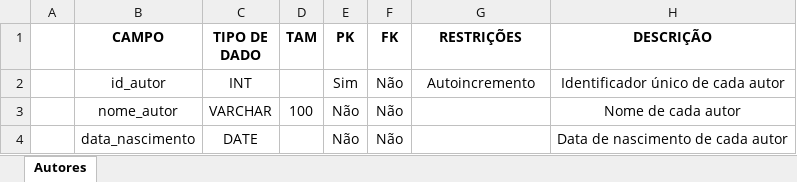
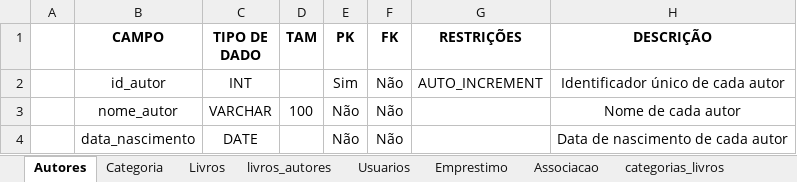
Before and after one commit to GiovanaCris/BCD, an Excel workbook: dicionário biblioteca.xlsx, sheet Autores, drawn as a sheet; values as stored, in another font and other column widths than the file's, no borders; the diff names each change by its address in the sheet, - before the commit and + after, or states it on an @@ line.

```diff
--- a/dicionário biblioteca.xlsx (sheet Autores)
+++ b/dicionário biblioteca.xlsx (sheet Autores)
+sheet tab: Categoria
+sheet tab: Livros
+sheet tab: livros_autores
+sheet tab: Usuarios
+sheet tab: Emprestimo
+sheet tab: Associacao
+sheet tab: categorias_livros
-G2 (RESTRIÇÕES): Autoincremento
+G2 (RESTRIÇÕES): AUTO_INCREMENT
```
